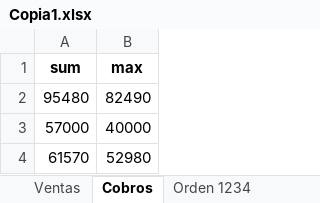
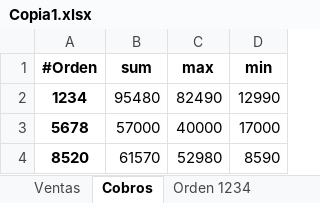
Before and after one commit to sofiamuneramd/Dia_52_7mayo, an Excel workbook: Copia1.xlsx, sheet Cobros, drawn as a sheet; values as stored, in another font and other column widths than the file's, no borders; the diff names each change by its address in the sheet, - before the commit and + after, or states it on an @@ line.

```diff
--- a/Copia1.xlsx (sheet Cobros)
+++ b/Copia1.xlsx (sheet Cobros)
+column A (#Orden), rows 2-4: 1234 | 5678 | 8520
+column D (min), rows 2-4: 12990 | 17000 | 8590
```
Also changed, not shown: 1 other file.
